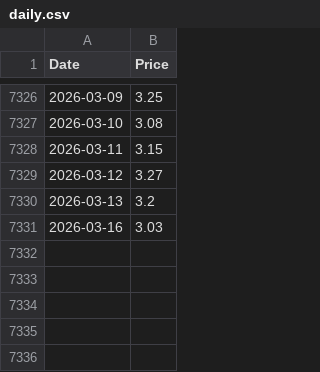
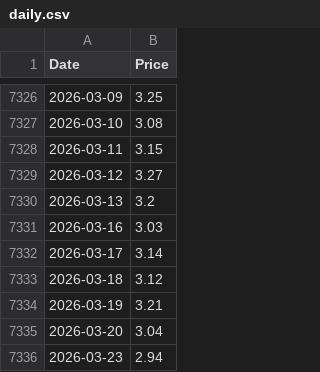
Before and after one commit to datasets/natural-gas, a CSV file: data/daily.csv, drawn as a sheet; only a part is shown, gaps mark what is left out.

```diff
--- a/data/daily.csv
+++ b/data/daily.csv
@@ -7331 +7331,6 @@ Date,Price
 2026-03-16,3.03
+2026-03-17,3.14
+2026-03-18,3.12
+2026-03-19,3.21
+2026-03-20,3.04
+2026-03-23,2.94
```
Also changed, not shown: 3 other files.
